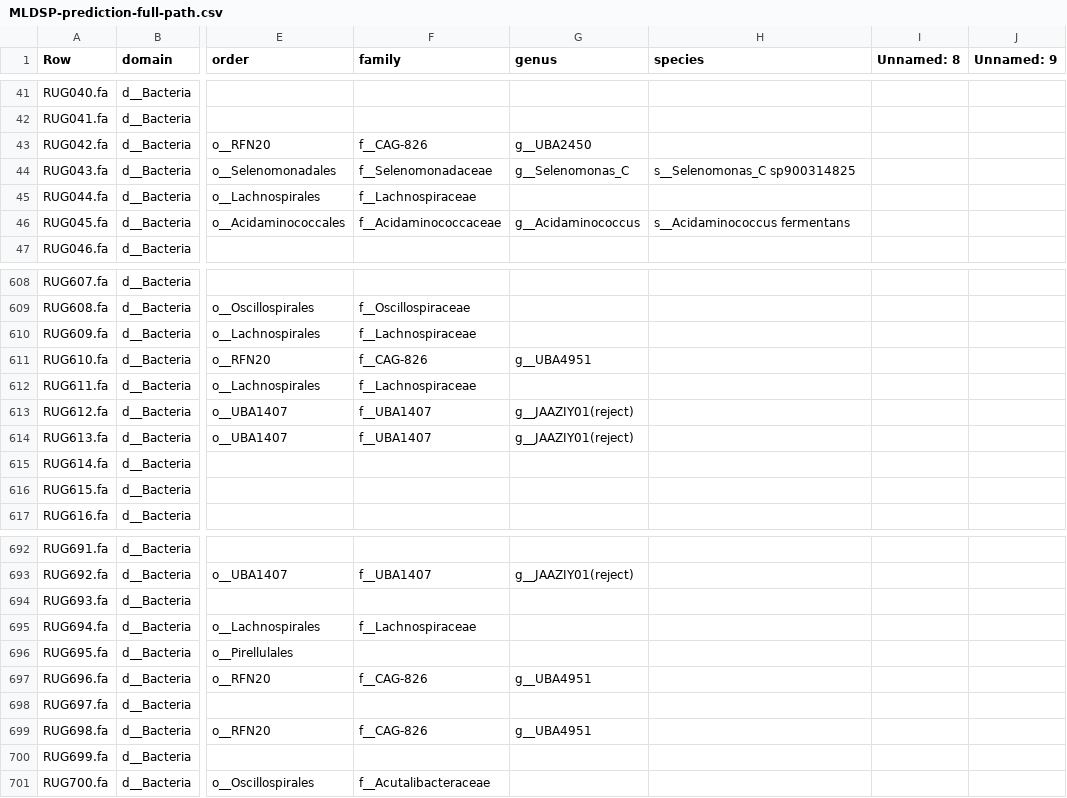
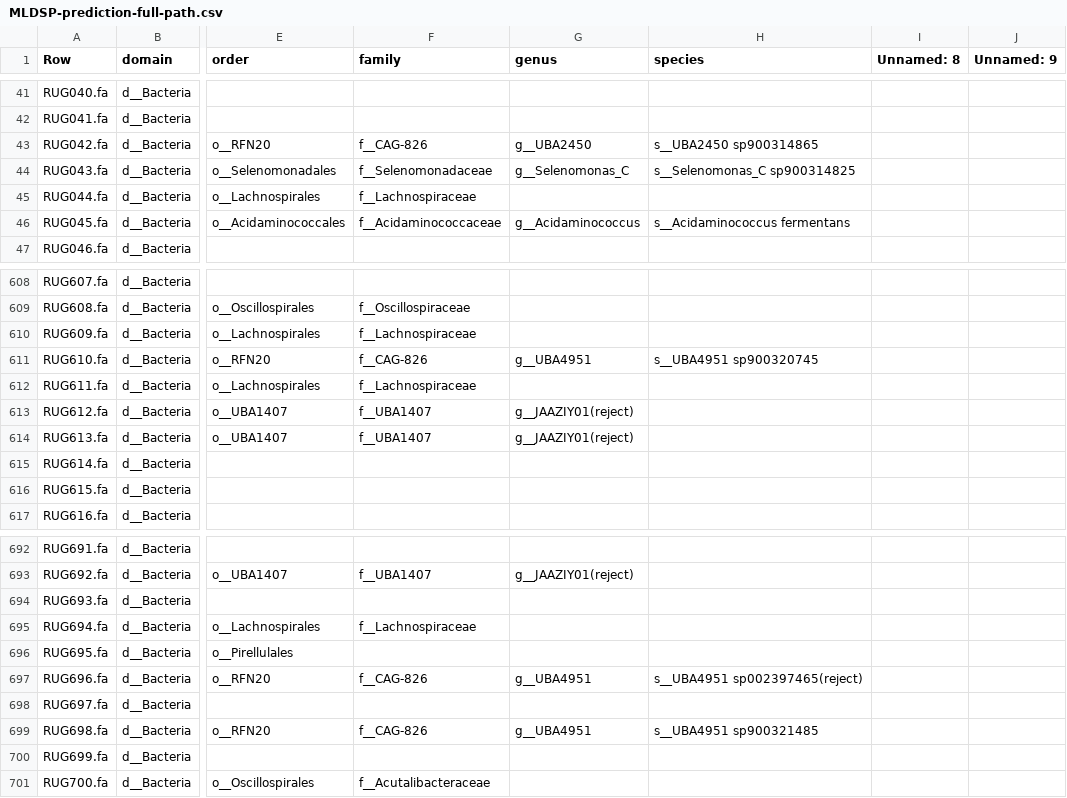
Before and after one commit to wxli0/MT-MAG, a CSV file: outputs-r202/MLDSP-prediction-full-path.csv, drawn as a sheet; only a part is shown, gaps mark what is left out; the diff names each change by its address in the sheet, - before the commit and + after, or states it on an @@ line.

Commit message:
updated outputs

```diff
--- a/outputs-r202/MLDSP-prediction-full-path.csv
+++ b/outputs-r202/MLDSP-prediction-full-path.csv
-H43 (species): (empty)
+H43 (species): s__UBA2450 sp900314865
-H611 (species): (empty)
+H611 (species): s__UBA4951 sp900320745
-H697 (species): (empty)
+H697 (species): s__UBA4951 sp002397465(reject)
-H699 (species): (empty)
+H699 (species): s__UBA4951 sp900321485
```
Also changed, not shown: 10 other files.
